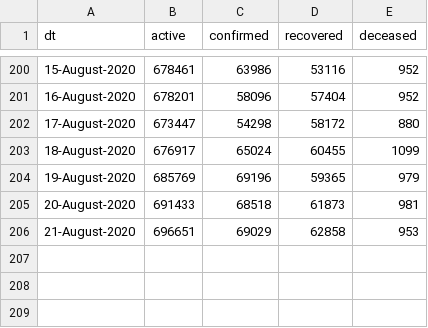
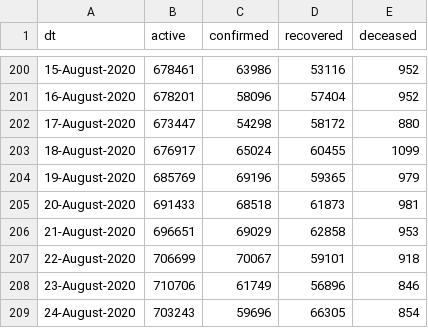
Before and after one commit to vsbabu/covid19_fb_ts, a CSV file: daily.csv, drawn as a sheet; only a part is shown, gaps mark what is left out; the diff names each change by its address in the sheet, - before the commit and + after, or states it on an @@ line.

```diff
--- a/daily.csv
+++ b/daily.csv
+row 207: 22-August-2020 | 706699 | 70067 | 59101 | 918
+row 208: 23-August-2020 | 710706 | 61749 | 56896 | 846
+row 209: 24-August-2020 | 703243 | 59696 | 66305 | 854
```
Also changed, not shown: ka.csv, kl.csv, 39 other files.
